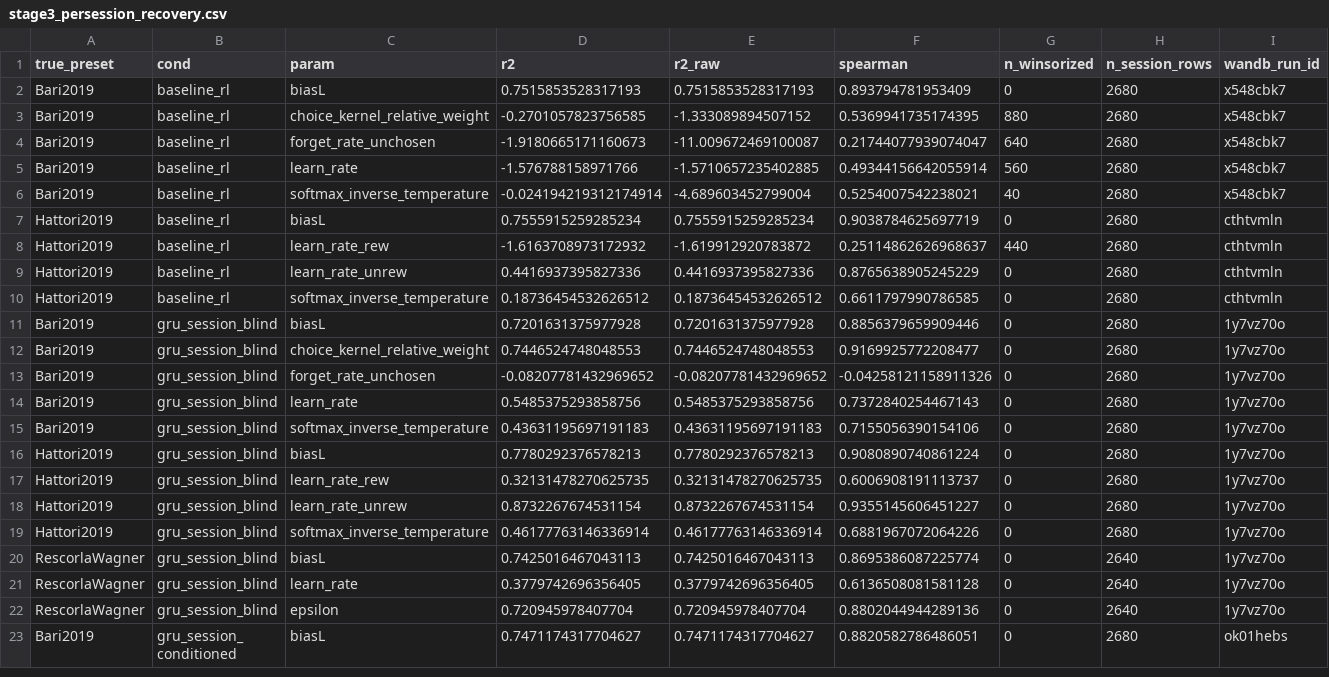
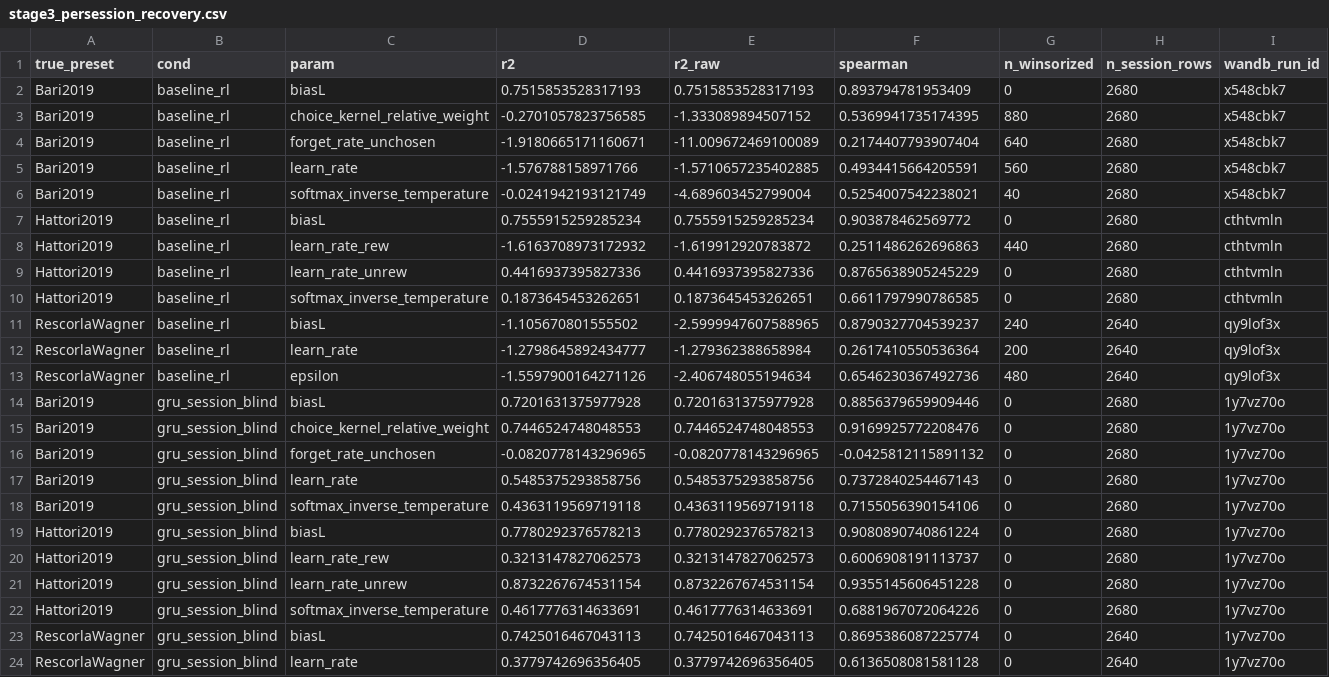
Before and after one commit to AllenNeuralDynamics/aind-disrnn-dispatcher, a CSV file: studies/04-gru-vs-disrnn-embedding-recovery/analysis/stage3_persession_recovery.csv, drawn as a sheet; only a part is shown; the shorter side is filled out with more unchanged rows; the diff covers the shown part only.

Commit message:
Fix: restore RescorlaWagner baseline_rl rows dropped from stage3_persession_recovery.csv
The previous commit's regenerated stage3 CSV silently lost 3 baseline_rl rows (RescorlaWagner biasL/learn_rate/epsilon, wandb_run_id=qy9lof3x) because compute_stage3_persession_recovery.py's BASELINE_RUNIDS dict has no RW entry (RW has no fixed baseline fitter, as documented in the script's own docstring) -- so re-running the script cannot reproduce those rows at all. This commit restores the 12 original baseline_rl rows (including RW) verbatim from the prior commit and keeps only the newly-computed GRU rows (gru_session_blind/gru_session_conditioned, now with spearman filled in) from the regenerated output. Net: 36 rows total, matching the previously committed row count.

```diff
--- a/studies/04-gru-vs-disrnn-embedding-recovery/analysis/stage3_persession_recovery.csv
+++ b/studies/04-gru-vs-disrnn-embedding-recovery/analysis/stage3_persession_recovery.csv
@@ -3,18 +3,21 @@ Bari2019,baseline_rl,biasL,0.7515853528317193,0.7515853528317193,0.8937947819534
 Bari2019,baseline_rl,choice_kernel_relative_weight,-0.2701057823756585,-1.333089894507152,0.5369941735174395,880,2680,x548cbk7
-Bari2019,baseline_rl,forget_rate_unchosen,-1.9180665171160673,-11.009672469100087,0.21744077939074047,640,2680,x548cbk7
-Bari2019,baseline_rl,learn_rate,-1.576788158971766,-1.5710657235402885,0.49344156642055914,560,2680,x548cbk7
-Bari2019,baseline_rl,softmax_inverse_temperature,-0.024194219312174914,-4.689603452799004,0.5254007542238021,40,2680,x548cbk7
-Hattori2019,baseline_rl,biasL,0.7555915259285234,0.7555915259285234,0.9038784625697719,0,2680,cthtvmln
-Hattori2019,baseline_rl,learn_rate_rew,-1.6163708973172932,-1.619912920783872,0.25114862626968637,440,2680,cthtvmln
+Bari2019,baseline_rl,forget_rate_unchosen,-1.9180665171160671,-11.009672469100089,0.2174407793907404,640,2680,x548cbk7
+Bari2019,baseline_rl,learn_rate,-1.576788158971766,-1.5710657235402885,0.4934415664205591,560,2680,x548cbk7
+Bari2019,baseline_rl,softmax_inverse_temperature,-0.0241942193121749,-4.689603452799004,0.5254007542238021,40,2680,x548cbk7
+Hattori2019,baseline_rl,biasL,0.7555915259285234,0.7555915259285234,0.903878462569772,0,2680,cthtvmln
+Hattori2019,baseline_rl,learn_rate_rew,-1.6163708973172932,-1.619912920783872,0.2511486262696863,440,2680,cthtvmln
 Hattori2019,baseline_rl,learn_rate_unrew,0.4416937395827336,0.4416937395827336,0.8765638905245229,0,2680,cthtvmln
-Hattori2019,baseline_rl,softmax_inverse_temperature,0.18736454532626512,0.18736454532626512,0.6611797990786585,0,2680,cthtvmln
+Hattori2019,baseline_rl,softmax_inverse_temperature,0.1873645453262651,0.1873645453262651,0.6611797990786585,0,2680,cthtvmln
+RescorlaWagner,baseline_rl,biasL,-1.105670801555502,-2.5999947607588965,0.8790327704539237,240,2640,qy9lof3x
+RescorlaWagner,baseline_rl,learn_rate,-1.2798645892434777,-1.279362388658984,0.2617410550536364,200,2640,qy9lof3x
+RescorlaWagner,baseline_rl,epsilon,-1.5597900164271126,-2.406748055194634,0.6546230367492736,480,2640,qy9lof3x
 Bari2019,gru_session_blind,biasL,0.7201631375977928,0.7201631375977928,0.8856379659909446,0,2680,1y7vz70o
-Bari2019,gru_session_blind,choice_kernel_relative_weight,0.7446524748048553,0.7446524748048553,0.9169925772208477,0,2680,1y7vz70o
-Bari2019,gru_session_blind,forget_rate_unchosen,-0.08207781432969652,-0.08207781432969652,-0.04258121158911326,0,2680,1y7vz70o
+Bari2019,gru_session_blind,choice_kernel_relative_weight,0.7446524748048553,0.7446524748048553,0.9169925772208476,0,2680,1y7vz70o
+Bari2019,gru_session_blind,forget_rate_unchosen,-0.0820778143296965,-0.0820778143296965,-0.0425812115891132,0,2680,1y7vz70o
 Bari2019,gru_session_blind,learn_rate,0.5485375293858756,0.5485375293858756,0.7372840254467143,0,2680,1y7vz70o
-Bari2019,gru_session_blind,softmax_inverse_temperature,0.43631195697191183,0.43631195697191183,0.7155056390154106,0,2680,1y7vz70o
+Bari2019,gru_session_blind,softmax_inverse_temperature,0.4363119569719118,0.4363119569719118,0.7155056390154106,0,2680,1y7vz70o
 Hattori2019,gru_session_blind,biasL,0.7780292376578213,0.7780292376578213,0.9080890740861224,0,2680,1y7vz70o
-Hattori2019,gru_session_blind,learn_rate_rew,0.32131478270625735,0.32131478270625735,0.6006908191113737,0,2680,1y7vz70o
-Hattori2019,gru_session_blind,learn_rate_unrew,0.8732267674531154,0.8732267674531154,0.9355145606451227,0,2680,1y7vz70o
-Hattori2019,gru_session_blind,softmax_inverse_temperature,0.46177763146336914,0.46177763146336914,0.6881967072064226,0,2680,1y7vz70o
+Hattori2019,gru_session_blind,learn_rate_rew,0.3213147827062573,0.3213147827062573,0.6006908191113737,0,2680,1y7vz70o
+Hattori2019,gru_session_blind,learn_rate_unrew,0.8732267674531154,0.8732267674531154,0.9355145606451228,0,2680,1y7vz70o
+Hattori2019,gru_session_blind,softmax_inverse_temperature,0.4617776314633691,0.4617776314633691,0.6881967072064226,0,2680,1y7vz70o
 RescorlaWagner,gru_session_blind,biasL,0.7425016467043113,0.7425016467043113,0.8695386087225774,0,2640,1y7vz70o
```
Also changed, not shown: 5 edited cells elsewhere in this file.
